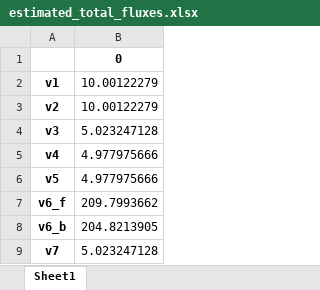
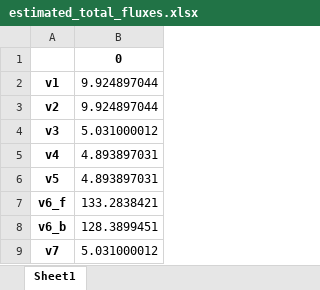
Before and after one commit to LilithLesbo/MFA, an Excel workbook: models/toy/inst_estimation/estimated_total_fluxes.xlsx, sheet Sheet1, drawn as a sheet; values as stored, in another font and other column widths than the file's, no borders; the diff names each change by its address in the sheet, - before the commit and + after, or states it on an @@ line.

```diff
--- a/models/toy/inst_estimation/estimated_total_fluxes.xlsx (sheet Sheet1)
+++ b/models/toy/inst_estimation/estimated_total_fluxes.xlsx (sheet Sheet1)
-B2:B3: 10.00122279
+B2:B3: 9.924897044
-B4: 5.023247128
+B4: 5.031000012
-B5:B6: 4.977975666
+B5:B6: 4.893897031
-B7: 209.7993662
+B7: 133.2838421
-B8: 204.8213905
+B8: 128.3899451
-B9: 5.023247128
+B9: 5.031000012
```
Also changed, not shown: models/toy/inst_estimation/estimated_concentrations.xlsx, models/toy/inst_estimation/netflux_contribMat.xlsx, 13 other files.
